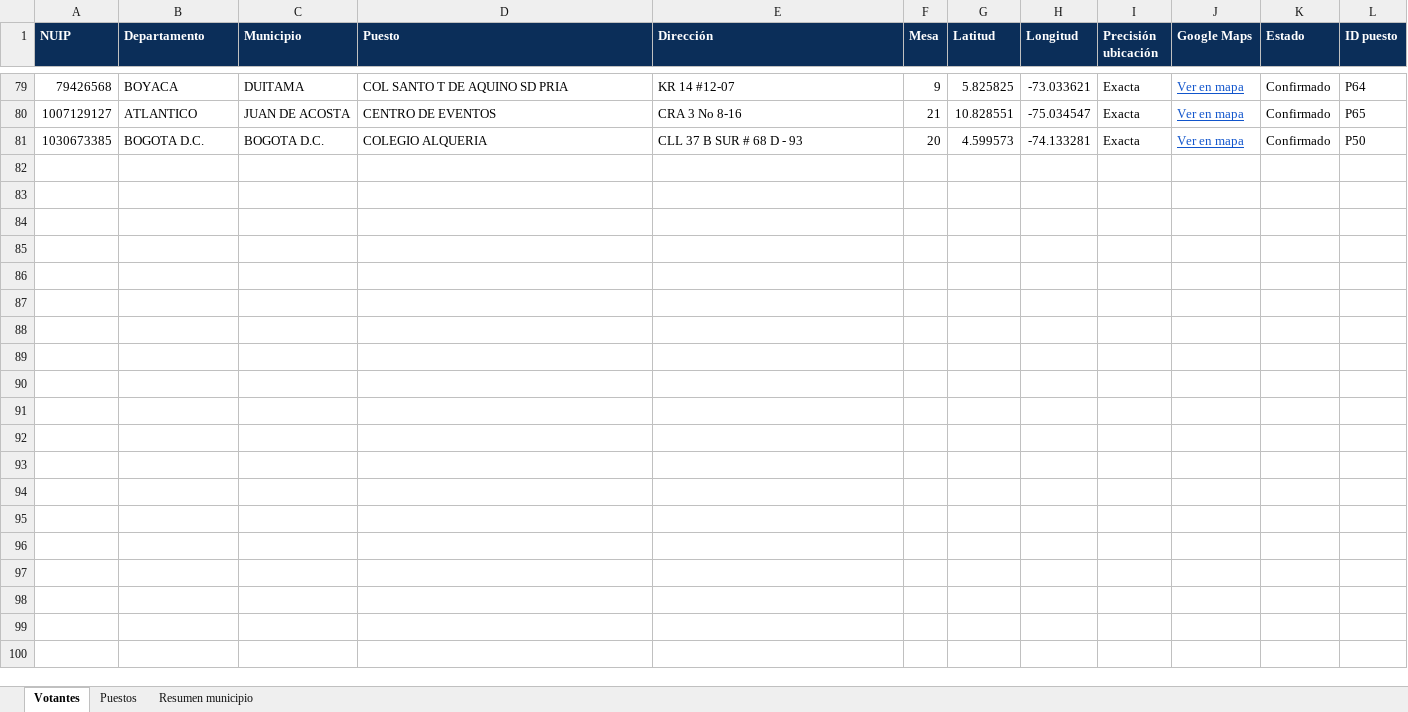
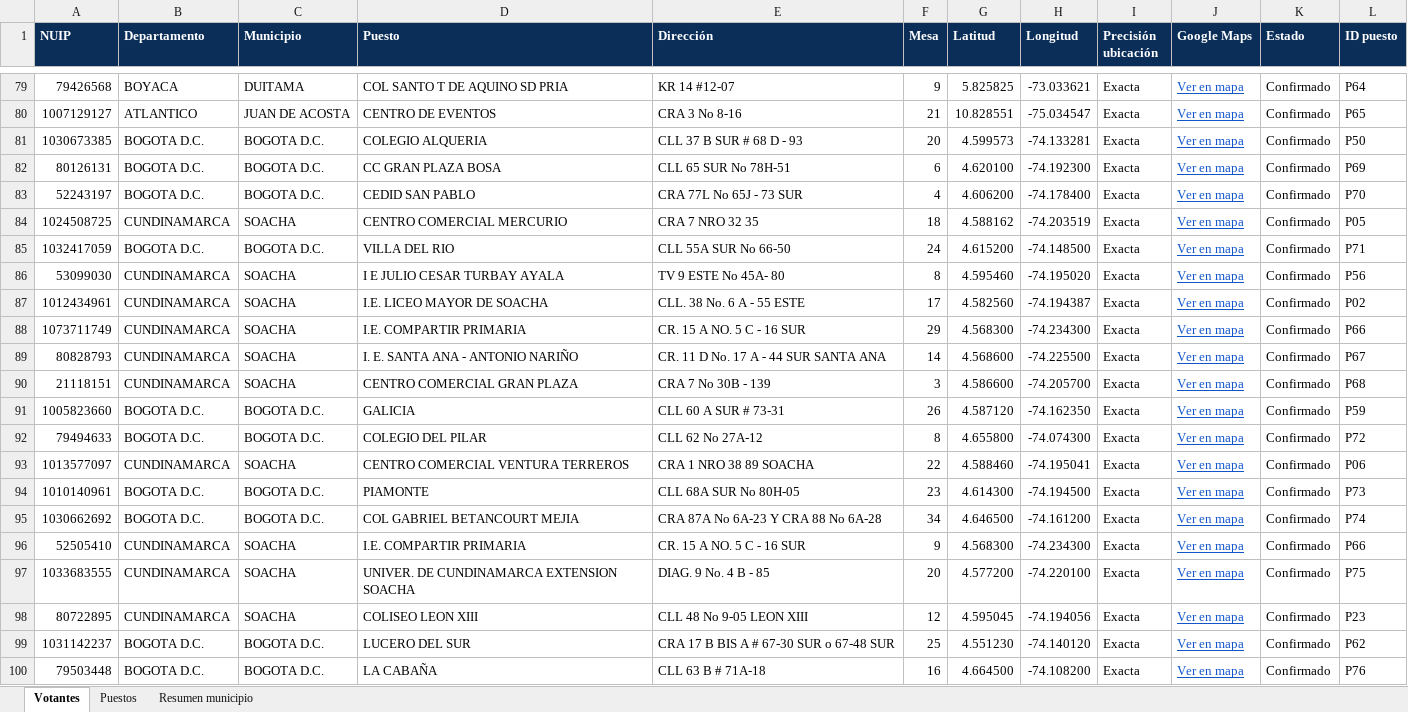
Before and after one commit to richbello/bot_telegram_votantes, an Excel workbook: puestos_votacion_prueba.xlsx, sheet Votantes, drawn as a sheet; only a part is shown, gaps mark what is left out; values as stored, in another font and other column widths than the file's, no borders; the diff names each change by its address in the sheet, - before the commit and + after, or states it on an @@ line.

```diff
--- a/puestos_votacion_prueba.xlsx (sheet Votantes)
+++ b/puestos_votacion_prueba.xlsx (sheet Votantes)
+row 82: 80126131 | BOGOTA D.C. | BOGOTA D.C. | CC GRAN PLAZA BOSA | CLL 65 SUR No 78H-51 | 6 | 4.620100 | -74.192300 | Exacta | Ver en mapa | Confirmado | P69
+row 83: 52243197 | BOGOTA D.C. | BOGOTA D.C. | CEDID SAN PABLO | CRA 77L No 65J - 73 SUR | 4 | 4.606200 | -74.178400 | Exacta | Ver en mapa | Confirmado | P70
+row 84: 1024508725 | CUNDINAMARCA | SOACHA | CENTRO COMERCIAL MERCURIO | CRA 7 NRO 32 35 | 18 | 4.588162 | -74.203519 | Exacta | Ver en mapa | Confirmado | P05
+row 85: 1032417059 | BOGOTA D.C. | BOGOTA D.C. | VILLA DEL RIO | CLL 55A SUR No 66-50 | 24 | 4.615200 | -74.148500 | Exacta | Ver en mapa | Confirmado | P71
+row 86: 53099030 | CUNDINAMARCA | SOACHA | I E JULIO CESAR TURBAY AYALA | TV 9 ESTE No 45A- 80 | 8 | 4.595460 | -74.195020 | Exacta | Ver en mapa | Confirmado | P56
+row 87: 1012434961 | CUNDINAMARCA | SOACHA | I.E. LICEO MAYOR DE SOACHA | CLL. 38 No. 6 A - 55 ESTE | 17 | 4.582560 | -74.194387 | Exacta | Ver en mapa | Confirmado | P02
+row 88: 1073711749 | CUNDINAMARCA | SOACHA | I.E. COMPARTIR PRIMARIA | CR. 15 A NO. 5 C - 16 SUR | 29 | 4.568300 | -74.234300 | Exacta | Ver en mapa | Confirmado | P66
+row 89: 80828793 | CUNDINAMARCA | SOACHA | I. E. SANTA ANA - ANTONIO NARIÑO | CR. 11 D No. 17 A - 44 SUR SANTA ANA | 14 | 4.568600 | -74.225500 | Exacta | Ver en mapa | Confirmado | P67
+row 90: 21118151 | CUNDINAMARCA | SOACHA | CENTRO COMERCIAL GRAN PLAZA | CRA 7 No 30B - 139 | 3 | 4.586600 | -74.205700 | Exacta | Ver en mapa | Confirmado | P68
+row 91: 1005823660 | BOGOTA D.C. | BOGOTA D.C. | GALICIA | CLL 60 A SUR # 73-31 | 26 | 4.587120 | -74.162350 | Exacta | Ver en mapa | Confirmado | P59
+row 92: 79494633 | BOGOTA D.C. | BOGOTA D.C. | COLEGIO DEL PILAR | CLL 62 No 27A-12 | 8 | 4.655800 | -74.074300 | Exacta | Ver en mapa | Confirmado | P72
+row 93: 1013577097 | CUNDINAMARCA | SOACHA | CENTRO COMERCIAL VENTURA TERREROS | CRA 1 NRO 38 89 SOACHA | 22 | 4.588460 | -74.195041 | Exacta | Ver en mapa | Confirmado | P06
+row 94: 1010140961 | BOGOTA D.C. | BOGOTA D.C. | PIAMONTE | CLL 68A SUR No 80H-05 | 23 | 4.614300 | -74.194500 | Exacta | Ver en mapa | Confirmado | P73
+row 95: 1030662692 | BOGOTA D.C. | BOGOTA D.C. | COL GABRIEL BETANCOURT MEJIA | CRA 87A No 6A-23 Y CRA 88 No 6A-28 | 34 | 4.646500 | -74.161200 | Exacta | Ver en mapa | Confirmado | P74
+row 96: 52505410 | CUNDINAMARCA | SOACHA | I.E. COMPARTIR PRIMARIA | CR. 15 A NO. 5 C - 16 SUR | 9 | 4.568300 | -74.234300 | Exacta | Ver en mapa | Confirmado | P66
+row 97: 1033683555 | CUNDINAMARCA | SOACHA | UNIVER. DE CUNDINAMARCA EXTENSION SOACHA | DIAG. 9 No. 4 B - 85 | 20 | 4.577200 | -74.220100 | Exacta | Ver en mapa | Confirmado | P75
+row 98: 80722895 | CUNDINAMARCA | SOACHA | COLISEO LEON XIII | CLL 48 No 9-05 LEON XIII | 12 | 4.595045 | -74.194056 | Exacta | Ver en mapa | Confirmado | P23
+row 99: 1031142237 | BOGOTA D.C. | BOGOTA D.C. | LUCERO DEL SUR | CRA 17 B BIS A # 67-30 SUR o 67-48 SUR | 25 | 4.551230 | -74.140120 | Exacta | Ver en mapa | Confirmado | P62
+row 100: 79503448 | BOGOTA D.C. | BOGOTA D.C. | LA CABAÑA | CLL 63 B # 71A-18 | 16 | 4.664500 | -74.108200 | Exacta | Ver en mapa | Confirmado | P76
```
Also changed, not shown: 2 other files.
